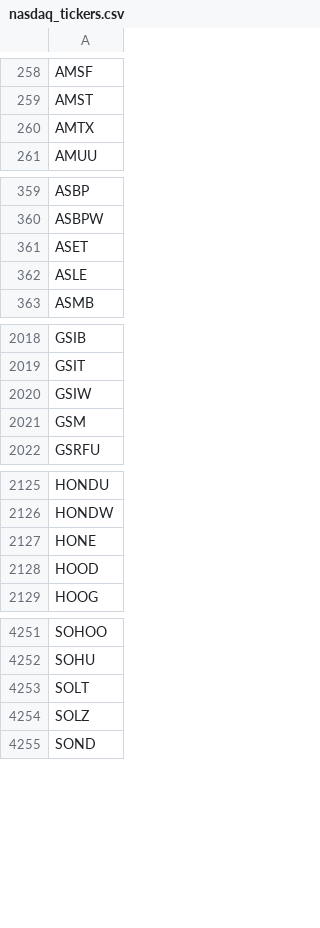
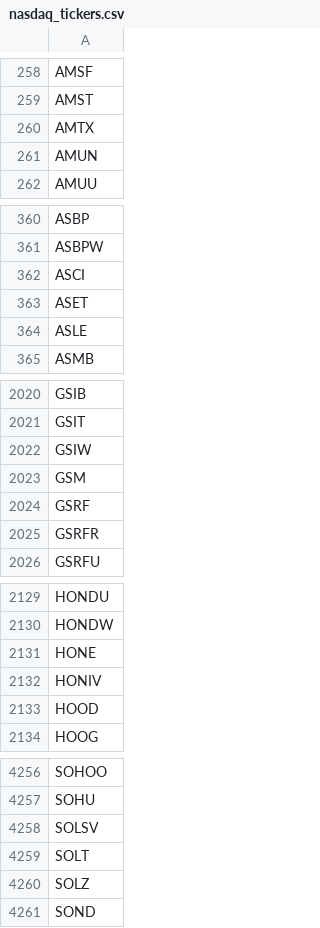
Before and after one commit to cmmds1982/nasdaq-tickers-fetcher, a CSV file: nasdaq_tickers.csv, drawn as a sheet; only a part is shown, gaps mark what is left out; the diff covers the shown part only.

```diff
--- a/nasdaq_tickers.csv
+++ b/nasdaq_tickers.csv
@@ -260,2 +260,3 @@ AMST
 AMTX
+AMUN
 AMUU
@@ -360,2 +361,3 @@ ASBP
 ASBPW
+ASCI
 ASET
@@ -2021,2 +2023,4 @@ GSIW
 GSM
+GSRF
+GSRFR
 GSRFU
@@ -2127,2 +2131,3 @@ HONDW
 HONE
+HONIV
 HOOD
@@ -4252,2 +4257,3 @@ SOHOO
 SOHU
+SOLSV
 SOLT
```
Also changed, not shown: 1 edited cell elsewhere in this file.
